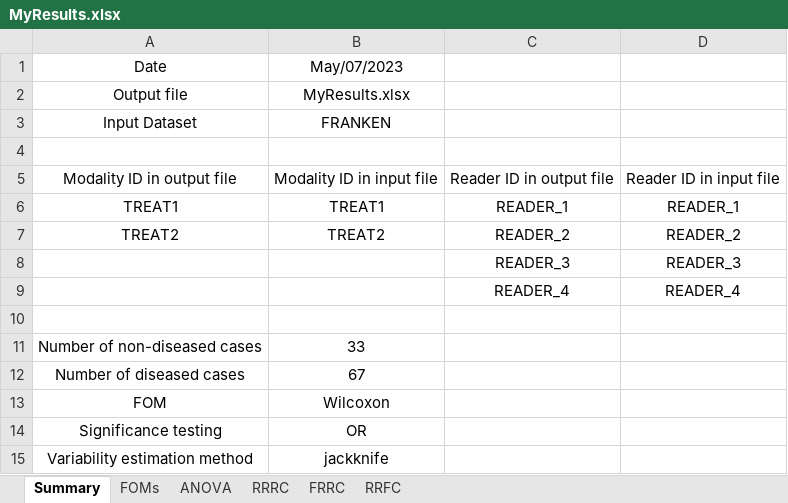
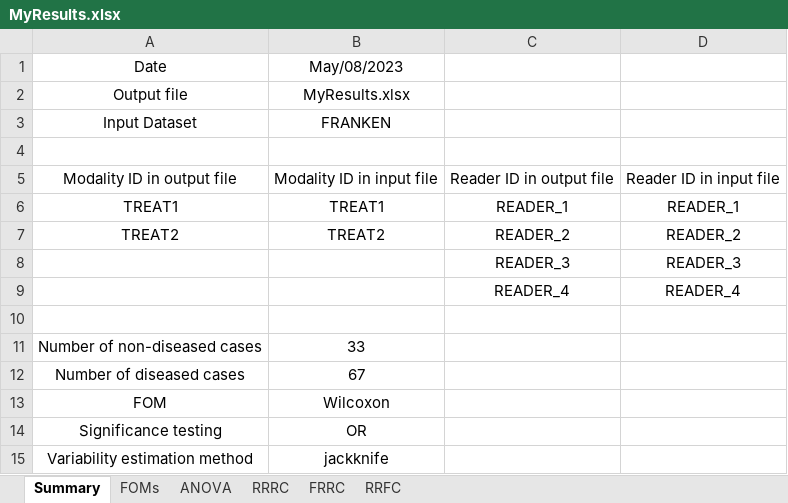
Before and after one commit to dpc10ster/RJafrocQuickStart, an Excel workbook: R/quick-start/MyResults.xlsx, sheet Summary, drawn as a sheet; values as stored, in another font and other column widths than the file's, no borders; the diff names each change by its address in the sheet, - before the commit and + after, or states it on an @@ line.

```diff
--- a/R/quick-start/MyResults.xlsx (sheet Summary)
+++ b/R/quick-start/MyResults.xlsx (sheet Summary)
-B1: May/07/2023
+B1: May/08/2023
```
Also changed, not shown: 1 other file.
